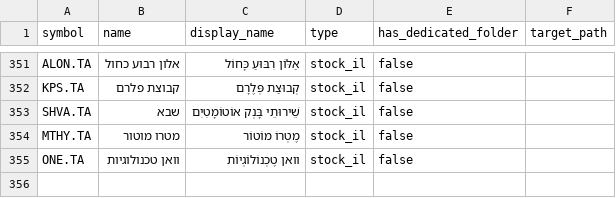
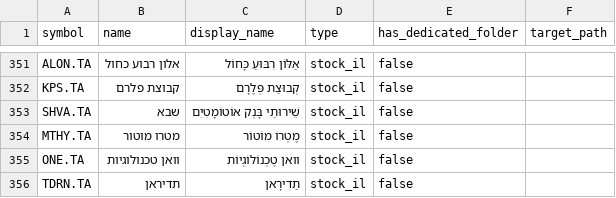
Before and after one commit to yn6733212/Voice-recognition, a CSV file: stock_data.csv, drawn as a sheet; only a part is shown, gaps mark what is left out.

Commit message:
Update stock_data.csv

```diff
--- a/stock_data.csv
+++ b/stock_data.csv
@@ -355 +355,2 @@ MTHY.TA,מטרו מוטור,מֶטְרוֹ מוֹטוֹר,stock_il,false,
 ONE.TA,וואן טכנולוגיות,וואן טֶכְנוֹלוֹגְיוֹת,stock_il,false,
+TDRN.TA,תדיראן,תַדִירָאן,stock_il,false,
```
